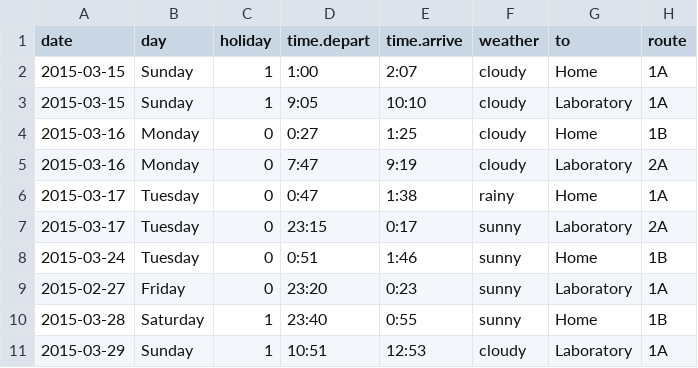
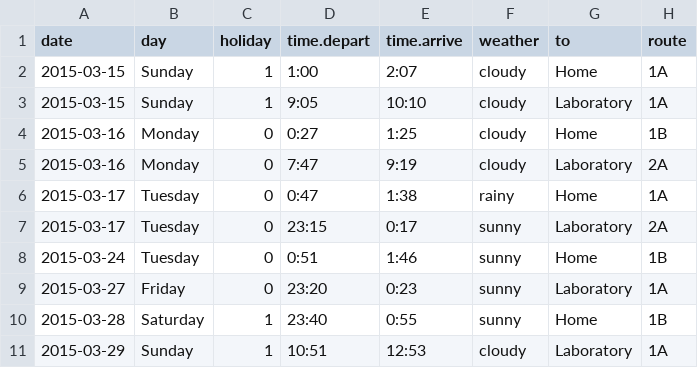
Before and after one commit to uribo/mydata, a CSV file: route246.csv, drawn as a sheet; only a part is shown; the diff names each change by its address in the sheet, - before the commit and + after, or states it on an @@ line.

Commit message:
[fix]typo

```diff
--- a/route246.csv
+++ b/route246.csv
-A9 (date): 2015-02-27
+A9 (date): 2015-03-27
```
